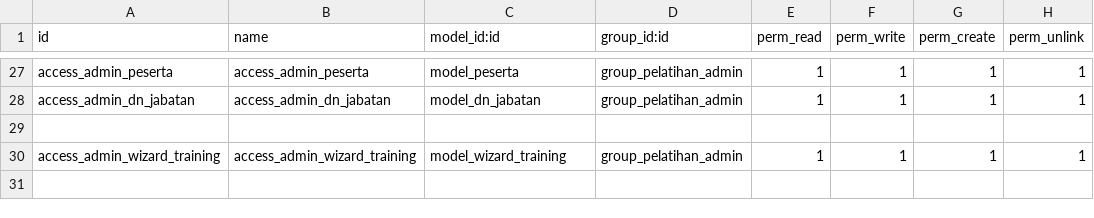
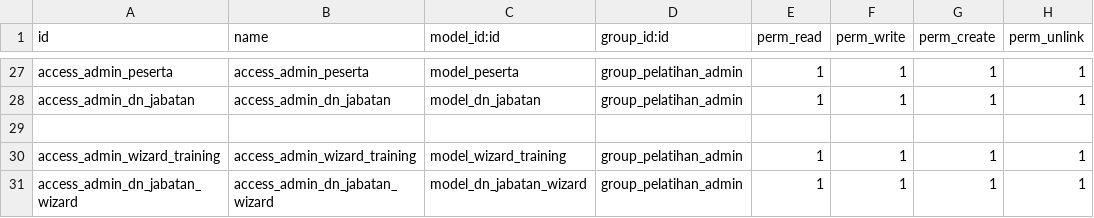
Before and after one commit to RizkiDesu/cdn_odoo_docker, a CSV file: addons/cdn_training/security/ir.model.access.csv, drawn as a sheet; only a part is shown, gaps mark what is left out.

```diff
--- a/addons/cdn_training/security/ir.model.access.csv
+++ b/addons/cdn_training/security/ir.model.access.csv
@@ -30 +30,2 @@ access_admin_dn_jabatan,access_admin_dn_jabatan,model_dn_jabatan,group_pelatihan
 access_admin_wizard_training,access_admin_wizard_training,model_wizard_training,group_pelatihan_admin,1,1,1,1
+access_admin_dn_jabatan_wizard,access_admin_dn_jabatan_wizard,model_dn_jabatan_wizard,group_pelatihan_admin,1,1,1,1
```
Also changed, not shown: 7 other files.
